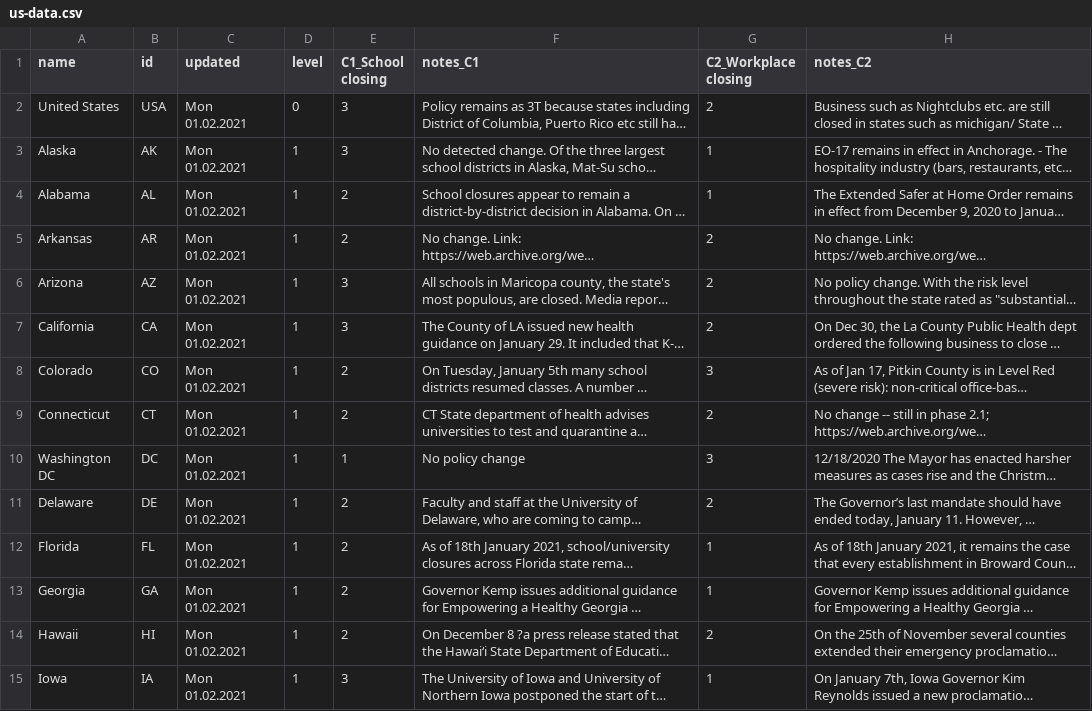
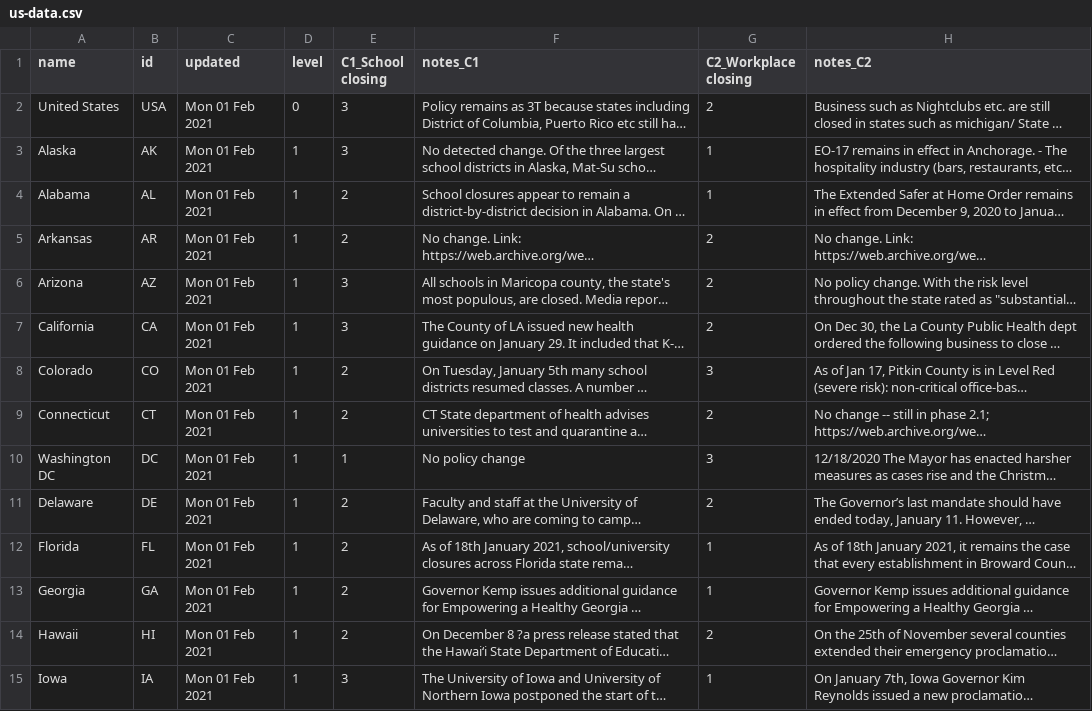
Before and after one commit to zimrick/covid-gov-measures-data, a CSV file: public/us-data.csv, drawn as a sheet; only a part is shown; long unchanged cells end in …; the diff covers the shown part only; the diff names each change by its address in the sheet, - before the commit and + after, or states it on an @@ line.

Commit message:
Changed date format for US data

```diff
--- a/public/us-data.csv
+++ b/public/us-data.csv
-C2:C15 (updated): Mon 01.02.2021
+C2:C15 (updated): Mon 01 Feb 2021
```
Also changed, not shown: 38 edited cells elsewhere in this file, 1 other file.
